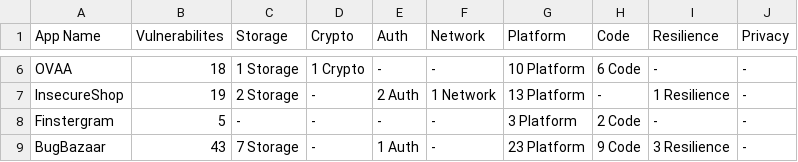
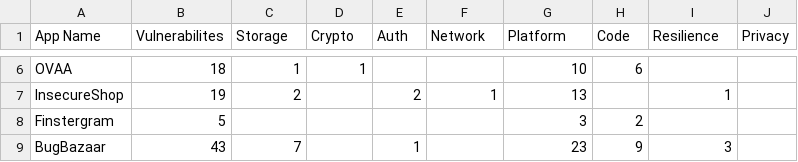
Before and after one commit to domi-cmd/Reference_Application_for_OWASP_MASTG, a CSV file: dev_documents/seminar_thesis/reference_apps/data/overview_data_cleaned.csv, drawn as a sheet; only a part is shown, gaps mark what is left out; the diff covers the shown part only; the diff names each change by its address in the sheet, - before the commit and + after, or states it on an @@ line.

```diff
--- a/dev_documents/seminar_thesis/reference_apps/data/overview_data_cleaned.csv
+++ b/dev_documents/seminar_thesis/reference_apps/data/overview_data_cleaned.csv
-C6 (Storage): 1 Storage
+C6 (Storage): 1
-D6 (Crypto): 1 Crypto
+D6 (Crypto): 1
-E6 (Auth): -
+E6 (Auth): (empty)
-F6 (Network): -
+F6 (Network): (empty)
-G6 (Platform): 10 Platform
+G6 (Platform): 10
-H6 (Code): 6 Code
+H6 (Code): 6
-I6 (Resilience): -
+I6 (Resilience): (empty)
-J6:J9 (Privacy): -
+J6:J9 (Privacy): (empty)
-C7 (Storage): 2 Storage
+C7 (Storage): 2
-D7:D9 (Crypto): -
+D7:D9 (Crypto): (empty)
-E7 (Auth): 2 Auth
+E7 (Auth): 2
-F7 (Network): 1 Network
+F7 (Network): 1
-G7 (Platform): 13 Platform
+G7 (Platform): 13
-H7 (Code): -
+H7 (Code): (empty)
-I7 (Resilience): 1 Resilience
+I7 (Resilience): 1
-C8 (Storage): -
+C8 (Storage): (empty)
-E8 (Auth): -
+E8 (Auth): (empty)
-F8:F9 (Network): -
+F8:F9 (Network): (empty)
-G8 (Platform): 3 Platform
+G8 (Platform): 3
-H8 (Code): 2 Code
+H8 (Code): 2
-I8 (Resilience): -
+I8 (Resilience): (empty)
-C9 (Storage): 7 Storage
+C9 (Storage): 7
-E9 (Auth): 1 Auth
+E9 (Auth): 1
-G9 (Platform): 23 Platform
+G9 (Platform): 23
-H9 (Code): 9 Code
+H9 (Code): 9
-I9 (Resilience): 3 Resilience
+I9 (Resilience): 3
```
Also changed, not shown: 32 edited cells elsewhere in this file, dev_documents/seminar_thesis/reference_apps/data/specific_data_cleaned.csv, 2 other files.
